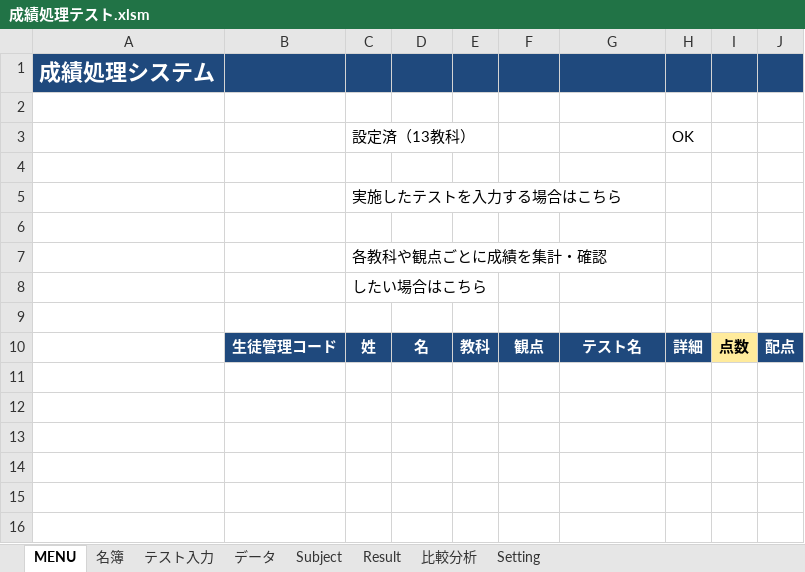
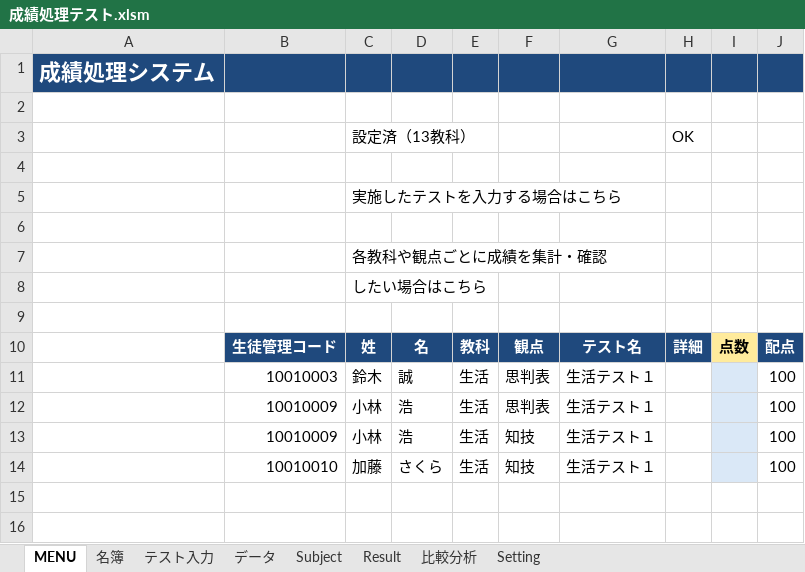
Before and after one commit to KenichiroY/GradeProcessing, an Excel workbook: 成績処理テスト.xlsm, sheet MENU, drawn as a sheet; values as stored, in another font and other column widths than the file's, no borders; charts and pictures not drawn; removed rows and columns are numbered as before the commit, all else as after; the diff names each change by its address in the sheet, - before the commit and + after, or states it on an @@ line.

```diff
--- a/成績処理テスト.xlsm (sheet MENU)
+++ b/成績処理テスト.xlsm (sheet MENU)
-row 11: (empty)
+row 11:  | 10010003 | 鈴木 | 誠 | 生活 | 思判表 | 生活テスト１ |  |  | 100
-I11:I14 fill: none
+I11:I14 fill: #DAE8F7
-row 12: (empty)
+row 12:  | 10010009 | 小林 | 浩 | 生活 | 思判表 | 生活テスト１ |  |  | 100
-row 13: (empty)
+row 13:  | 10010009 | 小林 | 浩 | 生活 | 知技 | 生活テスト１ |  |  | 100
-row 14: (empty)
+row 14:  | 10010010 | 加藤 | さくら | 生活 | 知技 | 生活テスト１ |  |  | 100
-row 15: (empty)
-row 16: (empty)
```
Also changed, not shown: sheet データ, sheet テスト入力, sheet Subject, sheet Setting, sheet 名簿, hidden cells, charts or pictures, 成績処理.xlsm, 7 other files.
